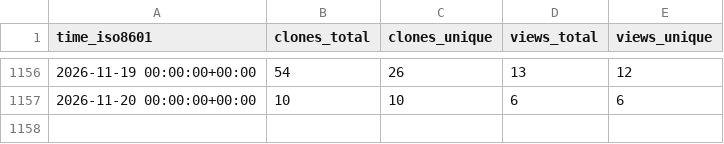
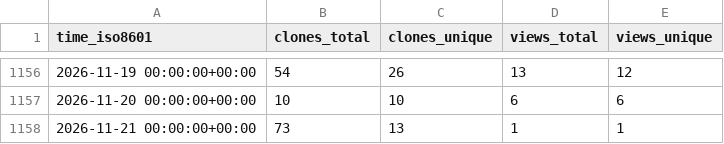
Before and after one commit to DynamicsAndNeuralSystems/catch22, a CSV file: DynamicsAndNeuralSystems/catch22/ghrs-data/views_clones_aggregate.csv, drawn as a sheet; only a part is shown, gaps mark what is left out.

```diff
--- a/DynamicsAndNeuralSystems/catch22/ghrs-data/views_clones_aggregate.csv
+++ b/DynamicsAndNeuralSystems/catch22/ghrs-data/views_clones_aggregate.csv
@@ -1157 +1157,2 @@ time_iso8601,clones_total,clones_unique,views_total,views_unique
 2026-11-20 00:00:00+00:00,10,10,6,6
+2026-11-21 00:00:00+00:00,73,13,1,1
```
Also changed, not shown: 1 other file.
